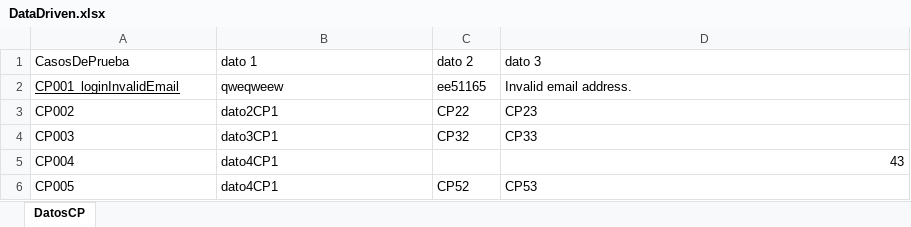
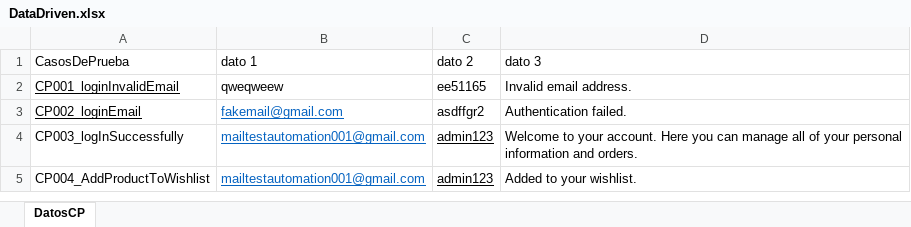
Before and after one commit to joseezequiel/TrabajoPOM_Valdez, an Excel workbook: target/test-classes/datos/DataDriven.xlsx, sheet DatosCP, drawn as a sheet; values as stored, in another font and other column widths than the file's, no borders; removed rows and columns are numbered as before the commit, all else as after; the diff names each change by its address in the sheet, - before the commit and + after, or states it on an @@ line.

Commit message:
Se agregaron más casos de prueba. Haciendo un total de 4

```diff
--- a/target/test-classes/datos/DataDriven.xlsx (sheet DatosCP)
+++ b/target/test-classes/datos/DataDriven.xlsx (sheet DatosCP)
-row 3: CP002 | dato2CP1 | CP22 | CP23
-row 4: CP003 | dato3CP1 | CP32 | CP33
-row 5: CP004 | dato4CP1 |  | 43
-row 6: CP005 | dato4CP1 | CP52 | CP53
+row 3: CP002_loginEmail | fakemail@gmail.com | asdffgr2 | Authentication failed.
+row 4: CP003_logInSuccessfully | mailtestautomation001@gmail.com | admin123 | Welcome to your account. Here you can manage all of your personal information and orders.
+row 5: CP004_AddProductToWishlist | mailtestautomation001@gmail.com | admin123 | Added to your wishlist.
```
Also changed, not shown: 24 other files.
